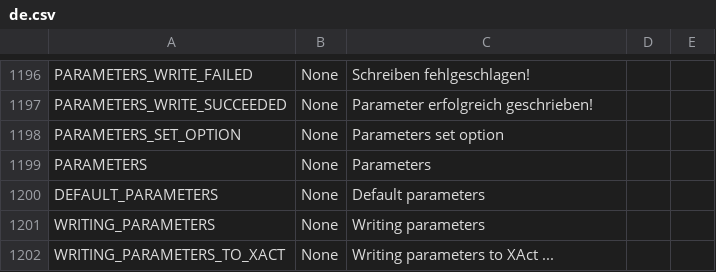
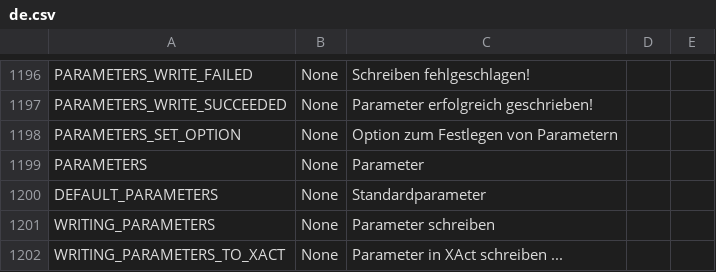
Before and after one commit to KevinFairgrieve/ETHOS-Feedback-Community, a CSV file: translations/ethos/de.csv, drawn as a sheet; only a part is shown, gaps mark what is left out.

Commit message:
Update de.csv, XAct servos translated

```diff
--- a/translations/ethos/de.csv
+++ b/translations/ethos/de.csv
@@ -1197,6 +1197,6 @@ PARAMETERS_WRITE_FAILED,"None","Schreiben fehlgeschlagen!"
 PARAMETERS_WRITE_SUCCEEDED,"None","Parameter erfolgreich geschrieben!"
-PARAMETERS_SET_OPTION,"None","Parameters set option"
-PARAMETERS,"None","Parameters"
-DEFAULT_PARAMETERS,"None","Default parameters"
-WRITING_PARAMETERS,"None","Writing parameters"
-WRITING_PARAMETERS_TO_XACT,"None","Writing parameters to XAct ..."
+PARAMETERS_SET_OPTION,"None","Option zum Festlegen von Parametern"
+PARAMETERS,"None","Parameter"
+DEFAULT_PARAMETERS,"None","Standardparameter"
+WRITING_PARAMETERS,"None","Parameter schreiben"
+WRITING_PARAMETERS_TO_XACT,"None","Parameter in XAct schreiben ..."
```
